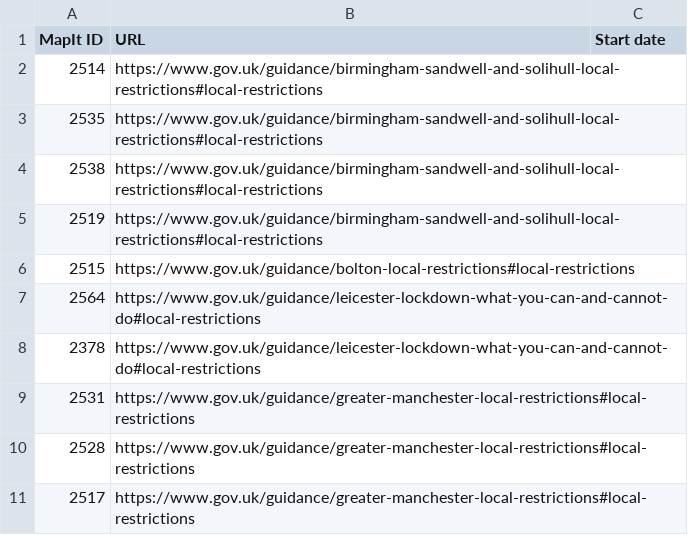
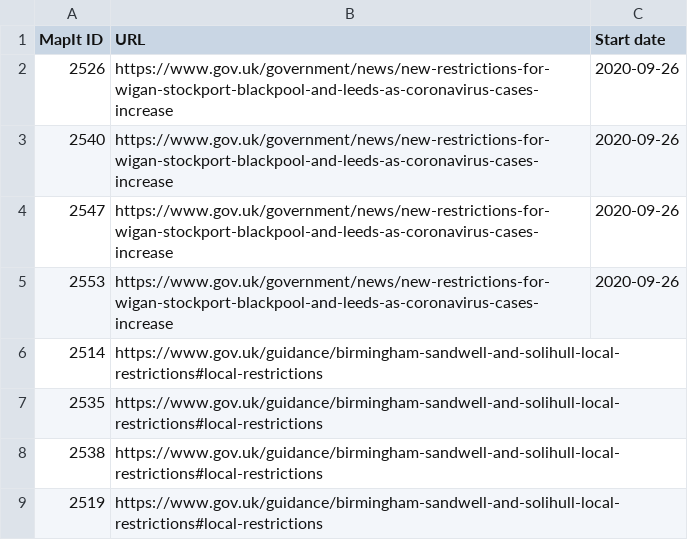
Before and after one commit to dracos/local-lockdown-lookup, a CSV file: areas.csv, drawn as a sheet; only a part is shown; the shorter side is filled out with more unchanged rows.

Commit message:
New England restrictions.

```diff
--- a/areas.csv
+++ b/areas.csv
@@ -1,2 +1,6 @@
 MapIt ID,URL,Start date
+2526,https://www.gov.uk/government/news/new-restrictions-for-wigan-stockport-blackpool-and-leeds-as-coronavirus-cases-increase,2020-09-26
+2540,https://www.gov.uk/government/news/new-restrictions-for-wigan-stockport-blackpool-and-leeds-as-coronavirus-cases-increase,2020-09-26
+2547,https://www.gov.uk/government/news/new-restrictions-for-wigan-stockport-blackpool-and-leeds-as-coronavirus-cases-increase,2020-09-26
+2553,https://www.gov.uk/government/news/new-restrictions-for-wigan-stockport-blackpool-and-leeds-as-coronavirus-cases-increase,2020-09-26
 2514,https://www.gov.uk/guidance/birmingham-sandwell-and-solihull-local-restrictions#local-restrictions,
```
Also changed, not shown: 1 other file.
